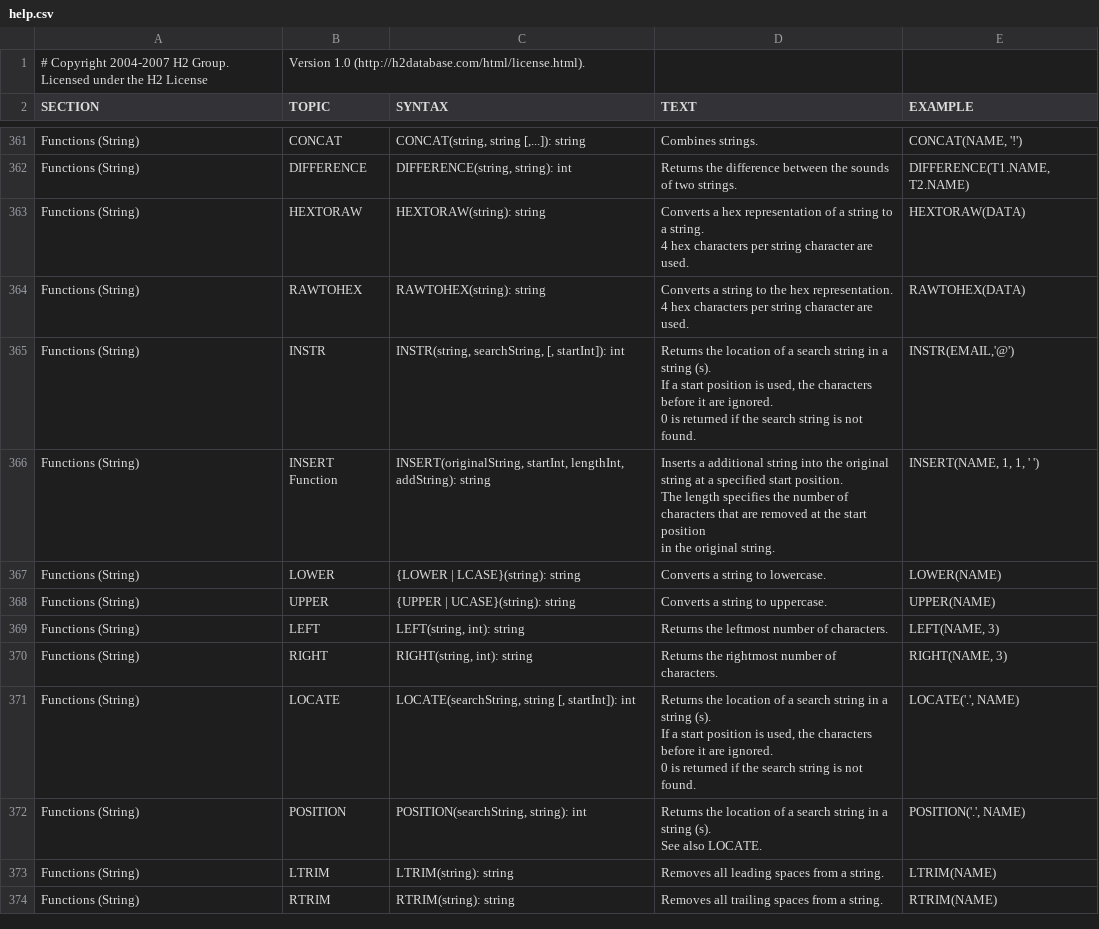
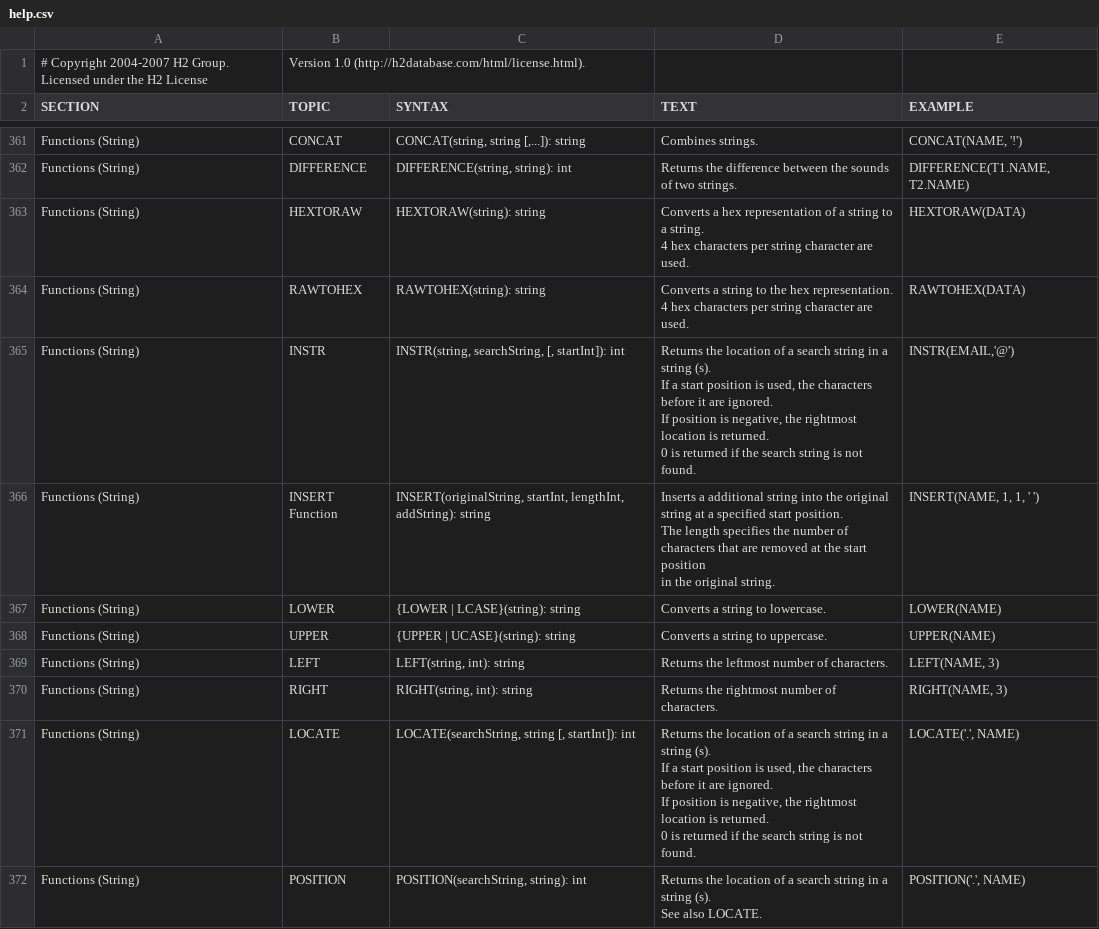
Before and after one commit to svn2github/H2-Mirror, a CSV file: h2/src/main/org/h2/res/help.csv, drawn as a sheet; only a part is shown, gaps mark what is left out; the shorter side is filled out with more unchanged rows.

```diff
--- a/h2/src/main/org/h2/res/help.csv
+++ b/h2/src/main/org/h2/res/help.csv
@@ -2105,11 +2105,12 @@ RAWTOHEX(DATA)
 "
-"Functions (String)","INSTR","
-INSTR(string, searchString, [, startInt]): int
-","
-Returns the location of a search string in a string (s).
-If a start position is used, the characters before it are ignored.
-0 is returned if the search string is not found.
-","
-INSTR(EMAIL,'@')
-"
+"Functions (String)","INSTR","
+INSTR(string, searchString, [, startInt]): int
+","
+Returns the location of a search string in a string (s).
+If a start position is used, the characters before it are ignored.
+If position is negative, the rightmost location is returned.
+0 is returned if the search string is not found.
+","
+INSTR(EMAIL,'@')
+"
 "Functions (String)","INSERT Function","
@@ -2151,11 +2152,12 @@ RIGHT(NAME, 3)
 "
-"Functions (String)","LOCATE","
-LOCATE(searchString, string [, startInt]): int
-","
-Returns the location of a search string in a string (s).
-If a start position is used, the characters before it are ignored.
-0 is returned if the search string is not found.
-","
-LOCATE('.', NAME)
-"
+"Functions (String)","LOCATE","
+LOCATE(searchString, string [, startInt]): int
+","
+Returns the location of a search string in a string (s).
+If a start position is used, the characters before it are ignored.
+If position is negative, the rightmost location is returned.
+0 is returned if the search string is not found.
+","
+LOCATE('.', NAME)
+"
 "Functions (String)","POSITION","
```
Also changed, not shown: 22 other files.
